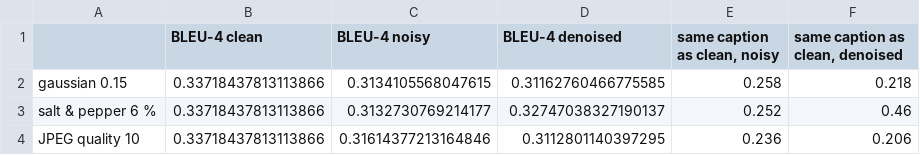
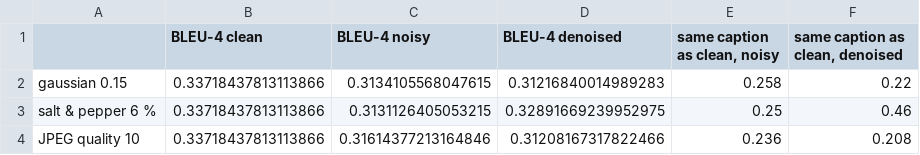
Before and after one commit to KelianDFDB/cesi-a5-leyenda-kelian-yusuf-richard, a CSV file: results/deliverable3_robustness_ConvNeXtBase_grid.csv, drawn as a sheet.

```diff
--- a/results/deliverable3_robustness_ConvNeXtBase_grid.csv
+++ b/results/deliverable3_robustness_ConvNeXtBase_grid.csv
@@ -1,4 +1,4 @@
 ,BLEU-4 clean,BLEU-4 noisy,BLEU-4 denoised,"same caption as clean, noisy","same caption as clean, denoised"
-gaussian 0.15,0.33718437813113866,0.3134105568047615,0.31162760466775585,0.258,0.218
-salt & pepper 6 %,0.33718437813113866,0.3132730769214177,0.32747038327190137,0.252,0.46
-JPEG quality 10,0.33718437813113866,0.31614377213164846,0.3112801140397295,0.236,0.206
+gaussian 0.15,0.33718437813113866,0.3134105568047615,0.31216840014989283,0.258,0.22
+salt & pepper 6 %,0.33718437813113866,0.3131126405053215,0.32891669239952975,0.25,0.46
+JPEG quality 10,0.33718437813113866,0.31614377213164846,0.31208167317822466,0.236,0.208
```
Also changed, not shown: 7 other files.
